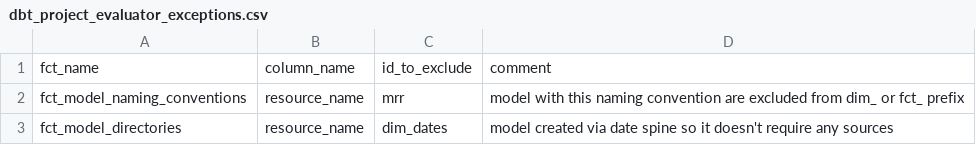
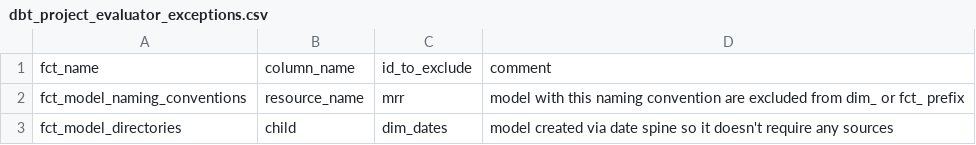
Before and after one commit to tjhairston/course_advanced_dbt, a CSV file: seeds/dbt_project_evaluator_exceptions.csv, drawn as a sheet.

```diff
--- a/seeds/dbt_project_evaluator_exceptions.csv
+++ b/seeds/dbt_project_evaluator_exceptions.csv
@@ -2,2 +2,2 @@ fct_name,column_name,id_to_exclude,comment
 fct_model_naming_conventions,resource_name,mrr, model with this naming convention are excluded from dim_ or fct_ prefix
-fct_model_directories,resource_name, dim_dates, model created via date spine so it doesn't require any sources
+fct_model_directories,child, dim_dates, model created via date spine so it doesn't require any sources
```
Also changed, not shown: 1 other file.
